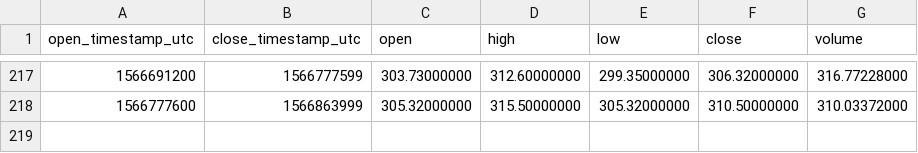
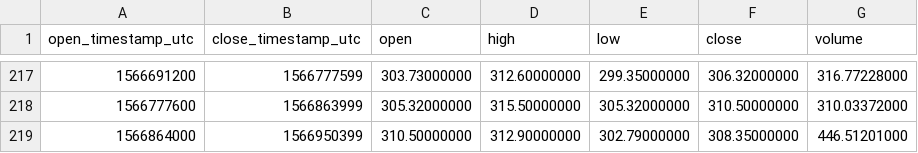
Before and after one commit to cryptobigbro/binance-BCHABCUSDC, a CSV file: binance-BCHABCUSDC-1d.csv, drawn as a sheet; only a part is shown, gaps mark what is left out; the diff names each change by its address in the sheet, - before the commit and + after, or states it on an @@ line.

```diff
--- a/binance-BCHABCUSDC-1d.csv
+++ b/binance-BCHABCUSDC-1d.csv
+row 219: 1566864000 | 1566950399 | 310.50000000 | 312.90000000 | 302.79000000 | 308.35000000 | 446.51201000
```
Also changed, not shown: binance-BCHABCUSDC-1h.csv.
